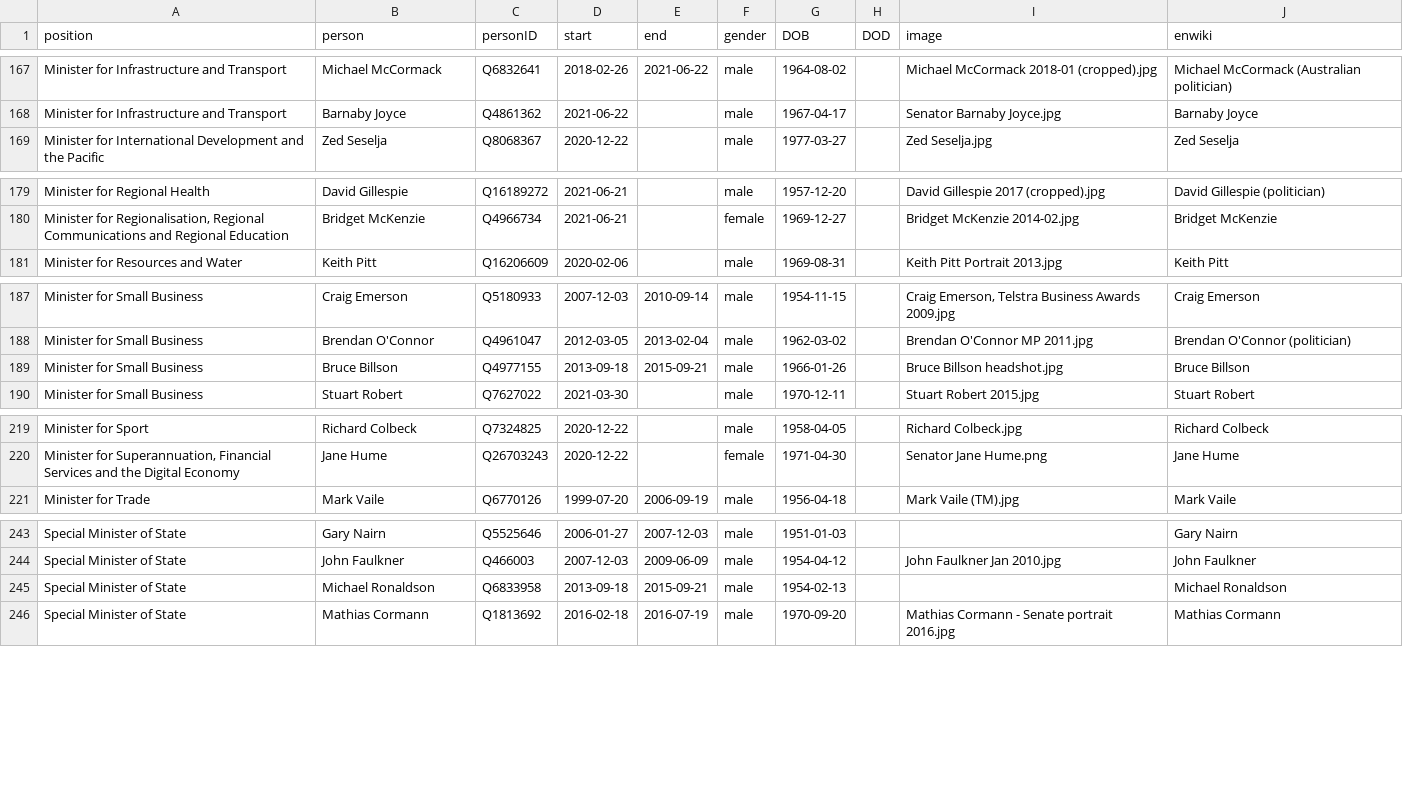
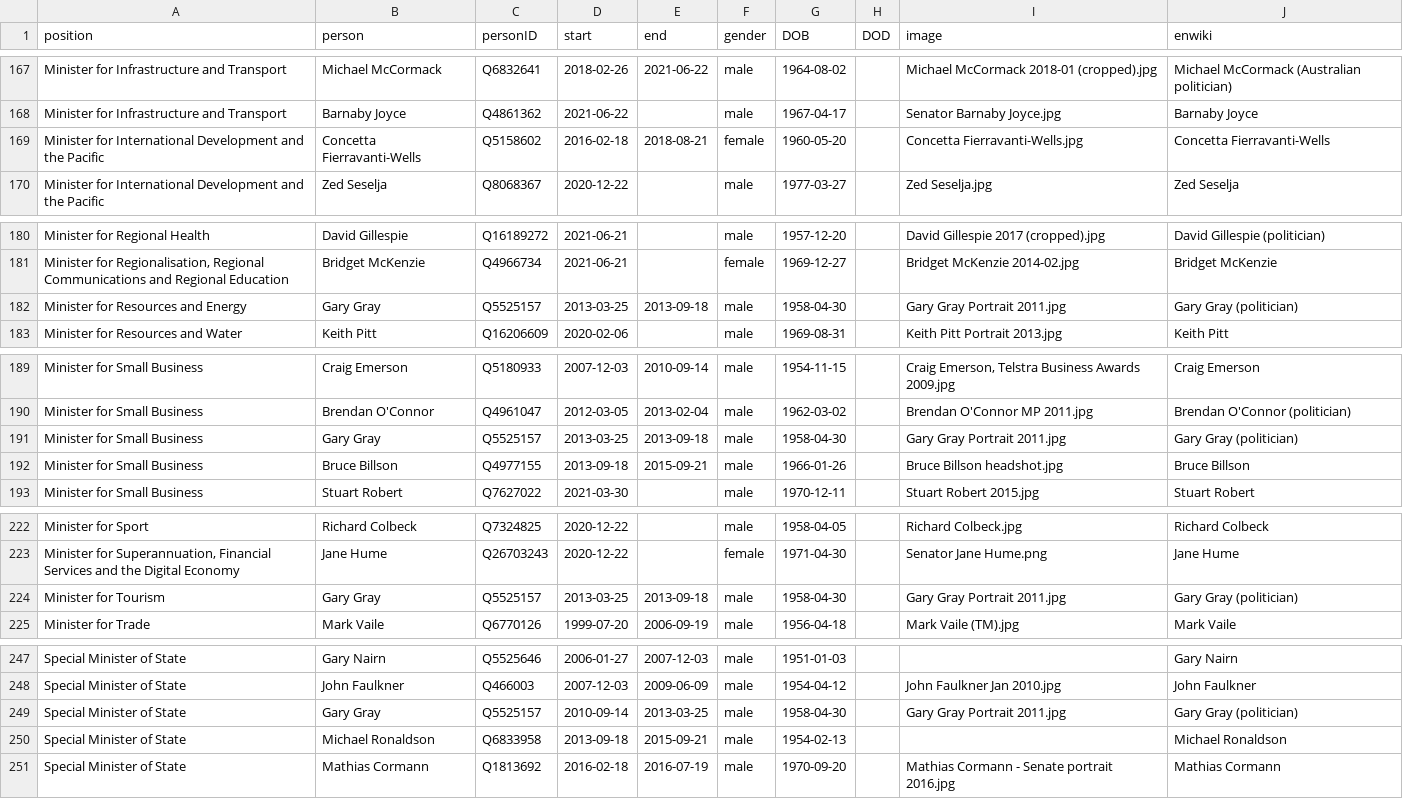
Before and after one commit to every-politician-scrapers/australia-cabinet, a CSV file: html/holders21.csv, drawn as a sheet; only a part is shown, gaps mark what is left out; the diff names each change by its address in the sheet, - before the commit and + after, or states it on an @@ line.

Commit message:
HTML update

```diff
--- a/html/holders21.csv
+++ b/html/holders21.csv
+row 169: Minister for International Development and the Pacific | Concetta Fierravanti-Wells | Q5158602 | 2016-02-18 | 2018-08-21 | female | 1960-05-20 |  | Concetta Fierravanti-Wells.jpg | Concetta Fierravanti-Wells
+row 182: Minister for Resources and Energy | Gary Gray | Q5525157 | 2013-03-25 | 2013-09-18 | male | 1958-04-30 |  | Gary Gray Portrait 2011.jpg | Gary Gray (politician)
+row 191: Minister for Small Business | Gary Gray | Q5525157 | 2013-03-25 | 2013-09-18 | male | 1958-04-30 |  | Gary Gray Portrait 2011.jpg | Gary Gray (politician)
+row 224: Minister for Tourism | Gary Gray | Q5525157 | 2013-03-25 | 2013-09-18 | male | 1958-04-30 |  | Gary Gray Portrait 2011.jpg | Gary Gray (politician)
+row 249: Special Minister of State | Gary Gray | Q5525157 | 2010-09-14 | 2013-03-25 | male | 1958-04-30 |  | Gary Gray Portrait 2011.jpg | Gary Gray (politician)
```
